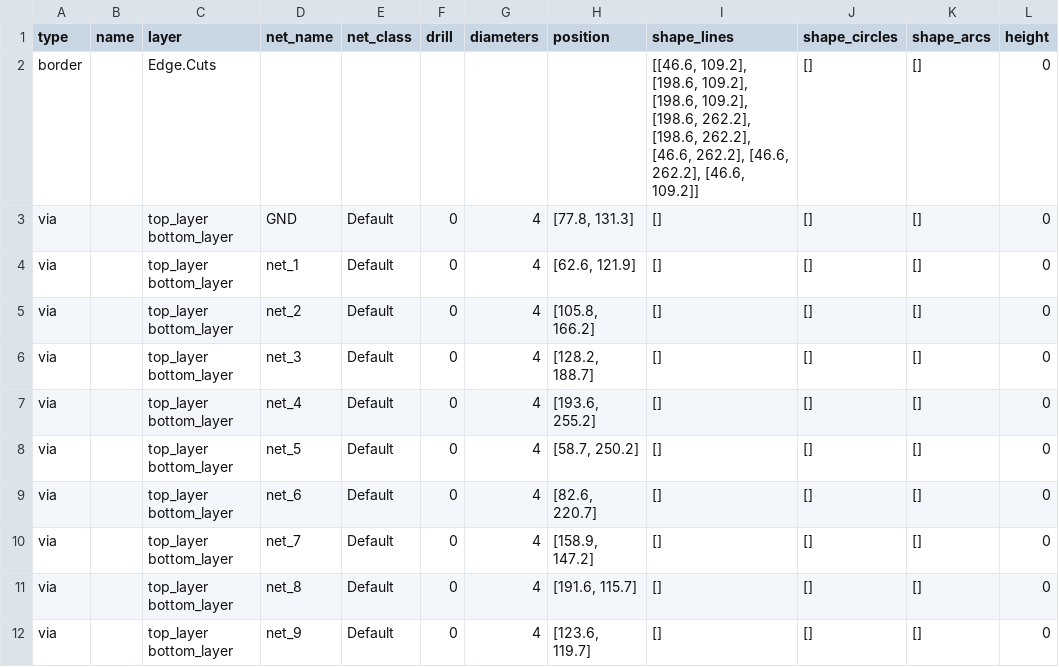
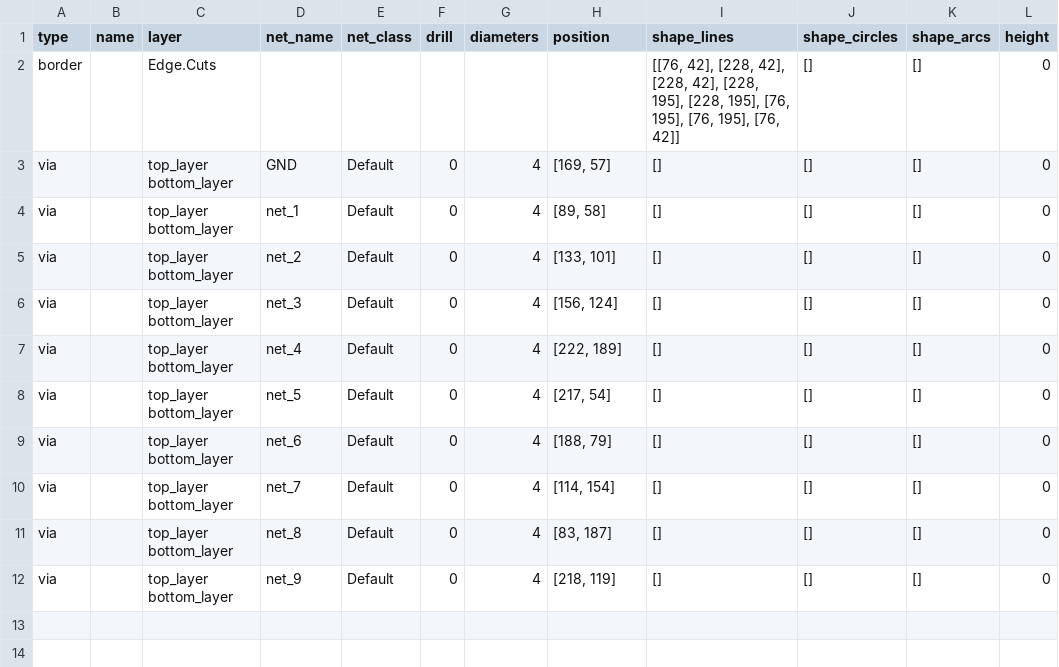
Before and after one commit to Carlosman1996/flying_probe, a CSV file: inputs/pcb_data.csv, drawn as a sheet.

```diff
--- a/inputs/pcb_data.csv
+++ b/inputs/pcb_data.csv
@@ -1,12 +1,12 @@
 type,name,layer,net_name,net_class,drill,diameters,position,shape_lines,shape_circles,shape_arcs,height
-border,,Edge.Cuts,,,,,,"[[46.6, 109.2], [198.6, 109.2], [198.6, 109.2], [198.6, 262.2], [198.6, 262.2], [46.6, 262.2], [46.6, 262.2], [46.6, 109.2]]",[],[],0
-via,,top_layer bottom_layer,GND,Default,0,4,"[77.8, 131.3]",[],[],[],0
-via,,top_layer bottom_layer,net_1,Default,0,4,"[62.6, 121.9]",[],[],[],0
-via,,top_layer bottom_layer,net_2,Default,0,4,"[105.8, 166.2]",[],[],[],0
-via,,top_layer bottom_layer,net_3,Default,0,4,"[128.2, 188.7]",[],[],[],0
-via,,top_layer bottom_layer,net_4,Default,0,4,"[193.6, 255.2]",[],[],[],0
-via,,top_layer bottom_layer,net_5,Default,0,4,"[58.7, 250.2]",[],[],[],0
-via,,top_layer bottom_layer,net_6,Default,0,4,"[82.6, 220.7]",[],[],[],0
-via,,top_layer bottom_layer,net_7,Default,0,4,"[158.9, 147.2]",[],[],[],0
-via,,top_layer bottom_layer,net_8,Default,0,4,"[191.6, 115.7]",[],[],[],0
-via,,top_layer bottom_layer,net_9,Default,0,4,"[123.6, 119.7]",[],[],[],0
+border,,Edge.Cuts,,,,,,"[[76, 42], [228, 42], [228, 42], [228, 195], [228, 195], [76, 195], [76, 195], [76, 42]]",[],[],0
+via,,top_layer bottom_layer,GND,Default,0,4,"[169, 57]",[],[],[],0
+via,,top_layer bottom_layer,net_1,Default,0,4,"[89, 58]",[],[],[],0
+via,,top_layer bottom_layer,net_2,Default,0,4,"[133, 101]",[],[],[],0
+via,,top_layer bottom_layer,net_3,Default,0,4,"[156, 124]",[],[],[],0
+via,,top_layer bottom_layer,net_4,Default,0,4,"[222, 189]",[],[],[],0
+via,,top_layer bottom_layer,net_5,Default,0,4,"[217, 54]",[],[],[],0
+via,,top_layer bottom_layer,net_6,Default,0,4,"[188, 79]",[],[],[],0
+via,,top_layer bottom_layer,net_7,Default,0,4,"[114, 154]",[],[],[],0
+via,,top_layer bottom_layer,net_8,Default,0,4,"[83, 187]",[],[],[],0
+via,,top_layer bottom_layer,net_9,Default,0,4,"[218, 119]",[],[],[],0
```
Also changed, not shown: 1 other file.
